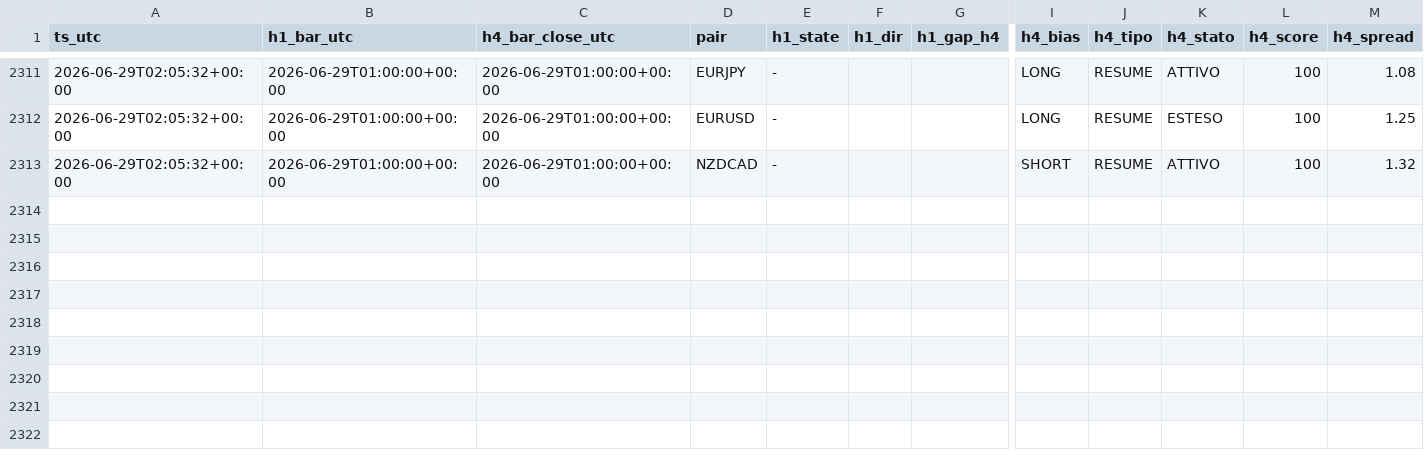
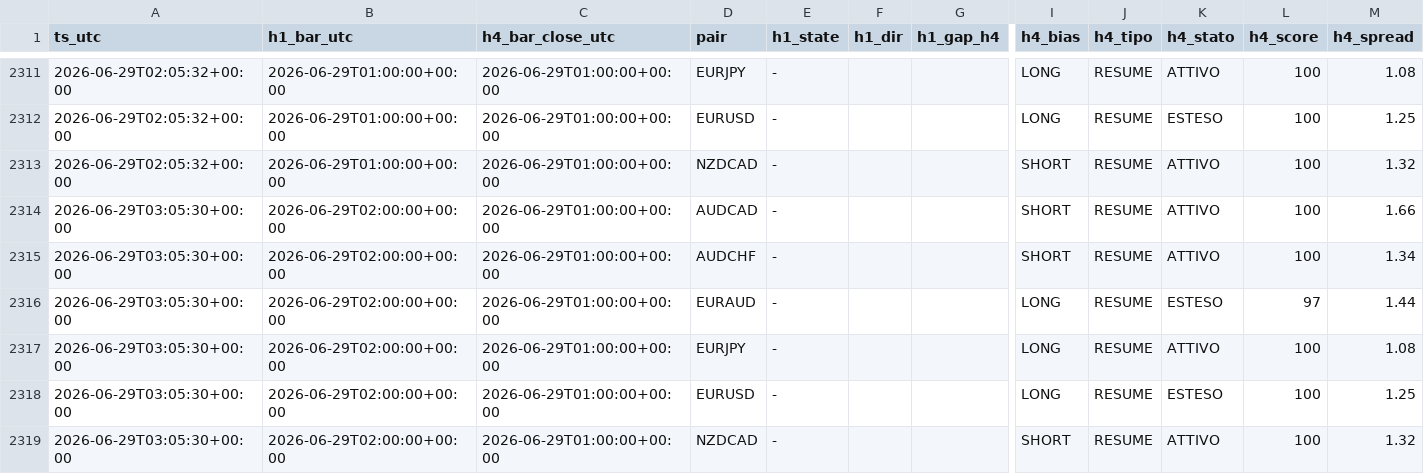
Before and after one commit to Philoleo2/fx-bias-radar-engine, a CSV file: reports/prerottura/fase4_log.csv, drawn as a sheet; only a part is shown, gaps mark what is left out; rows hold the shown columns only; the diff names each change by its address in the sheet, - before the commit and + after, or states it on an @@ line.

```diff
--- a/reports/prerottura/fase4_log.csv
+++ b/reports/prerottura/fase4_log.csv
+row 2314: 2026-06-29T03:05:30+00:00 | 2026-06-29T02:00:00+00:00 | 2026-06-29T01:00:00+00:00 | AUDCAD | - |  |  | SHORT | RESUME | ATTIVO | 100 | 1.66
+row 2315: 2026-06-29T03:05:30+00:00 | 2026-06-29T02:00:00+00:00 | 2026-06-29T01:00:00+00:00 | AUDCHF | - |  |  | SHORT | RESUME | ATTIVO | 100 | 1.34
+row 2316: 2026-06-29T03:05:30+00:00 | 2026-06-29T02:00:00+00:00 | 2026-06-29T01:00:00+00:00 | EURAUD | - |  |  | LONG | RESUME | ESTESO | 97 | 1.44
+row 2317: 2026-06-29T03:05:30+00:00 | 2026-06-29T02:00:00+00:00 | 2026-06-29T01:00:00+00:00 | EURJPY | - |  |  | LONG | RESUME | ATTIVO | 100 | 1.08
+row 2318: 2026-06-29T03:05:30+00:00 | 2026-06-29T02:00:00+00:00 | 2026-06-29T01:00:00+00:00 | EURUSD | - |  |  | LONG | RESUME | ESTESO | 100 | 1.25
+row 2319: 2026-06-29T03:05:30+00:00 | 2026-06-29T02:00:00+00:00 | 2026-06-29T01:00:00+00:00 | NZDCAD | - |  |  | SHORT | RESUME | ATTIVO | 100 | 1.32
```
Also changed, not shown: 1 other file.
